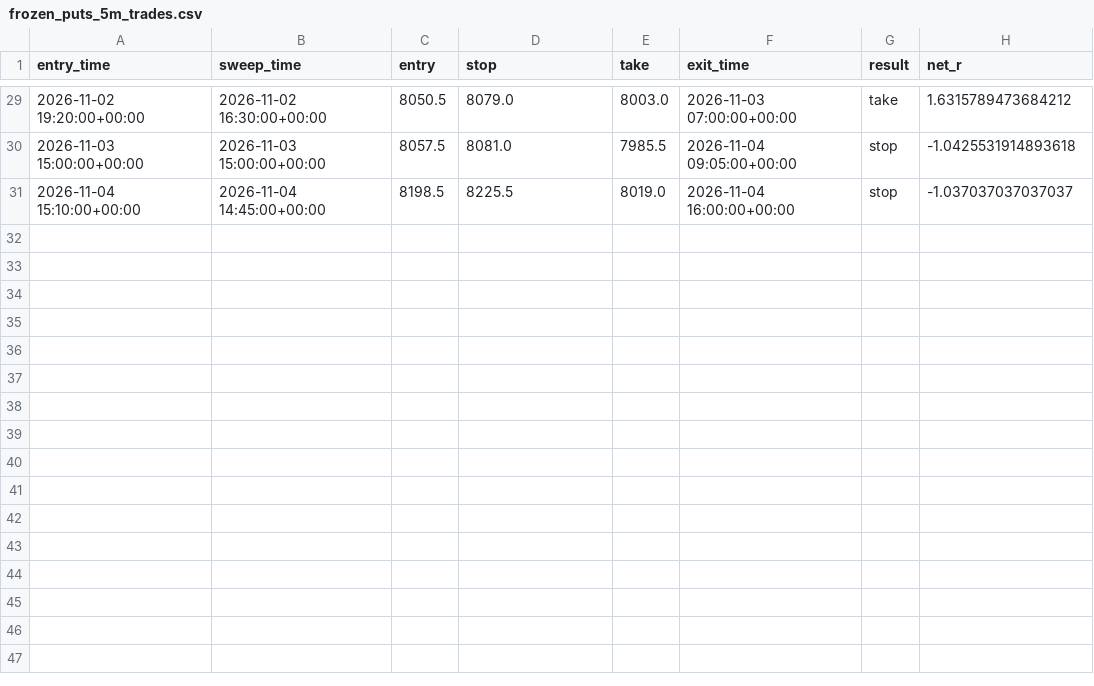
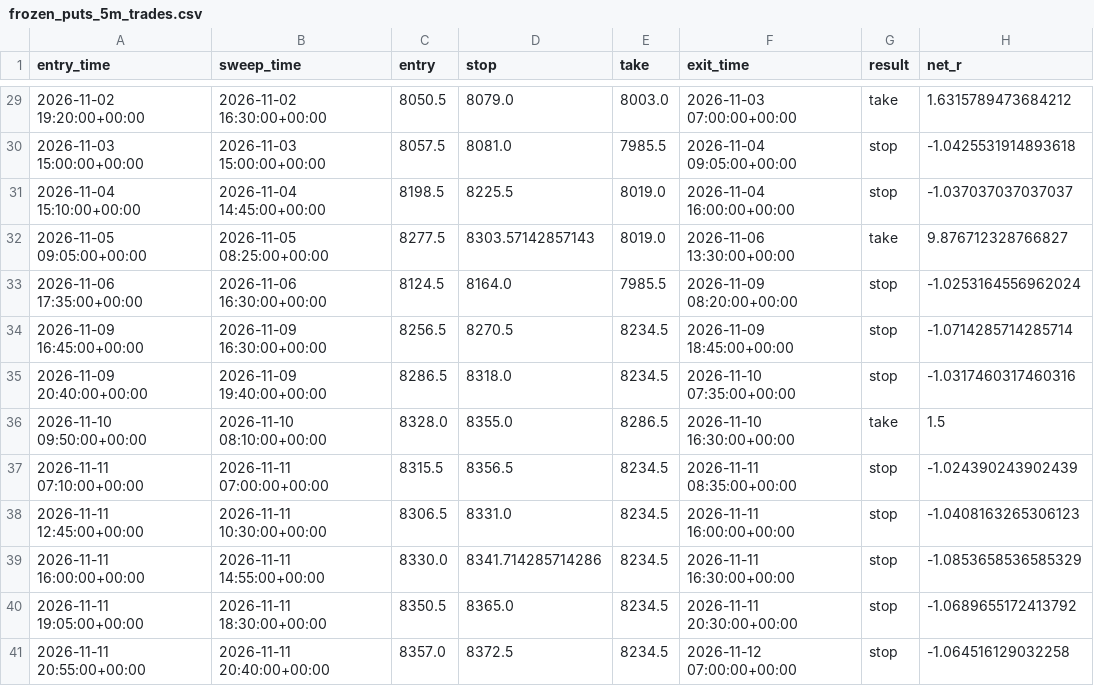
Before and after one commit to loljack01/AutoTrader, a CSV file: data/backtests/frozen_puts_5m_trades.csv, drawn as a sheet; only a part is shown, gaps mark what is left out.

```diff
--- a/data/backtests/frozen_puts_5m_trades.csv
+++ b/data/backtests/frozen_puts_5m_trades.csv
@@ -31 +31,11 @@ entry_time,sweep_time,entry,stop,take,exit_time,result,net_r
 2026-11-04 15:10:00+00:00,2026-11-04 14:45:00+00:00,8198.5,8225.5,8019.0,2026-11-04 16:00:00+00:00,stop,-1.037037037037037
+2026-11-05 09:05:00+00:00,2026-11-05 08:25:00+00:00,8277.5,8303.57142857143,8019.0,2026-11-06 13:30:00+00:00,take,9.876712328766827
+2026-11-06 17:35:00+00:00,2026-11-06 16:30:00+00:00,8124.5,8164.0,7985.5,2026-11-09 08:20:00+00:00,stop,-1.0253164556962024
+2026-11-09 16:45:00+00:00,2026-11-09 16:30:00+00:00,8256.5,8270.5,8234.5,2026-11-09 18:45:00+00:00,stop,-1.0714285714285714
+2026-11-09 20:40:00+00:00,2026-11-09 19:40:00+00:00,8286.5,8318.0,8234.5,2026-11-10 07:35:00+00:00,stop,-1.0317460317460316
+2026-11-10 09:50:00+00:00,2026-11-10 08:10:00+00:00,8328.0,8355.0,8286.5,2026-11-10 16:30:00+00:00,take,1.5
+2026-11-11 07:10:00+00:00,2026-11-11 07:00:00+00:00,8315.5,8356.5,8234.5,2026-11-11 08:35:00+00:00,stop,-1.024390243902439
+2026-11-11 12:45:00+00:00,2026-11-11 10:30:00+00:00,8306.5,8331.0,8234.5,2026-11-11 16:00:00+00:00,stop,-1.0408163265306123
+2026-11-11 16:00:00+00:00,2026-11-11 14:55:00+00:00,8330.0,8341.714285714286,8234.5,2026-11-11 16:30:00+00:00,stop,-1.0853658536585329
+2026-11-11 19:05:00+00:00,2026-11-11 18:30:00+00:00,8350.5,8365.0,8234.5,2026-11-11 20:30:00+00:00,stop,-1.0689655172413792
+2026-11-11 20:55:00+00:00,2026-11-11 20:40:00+00:00,8357.0,8372.5,8234.5,2026-11-12 07:00:00+00:00,stop,-1.064516129032258
```
Also changed, not shown: 1 other file.
